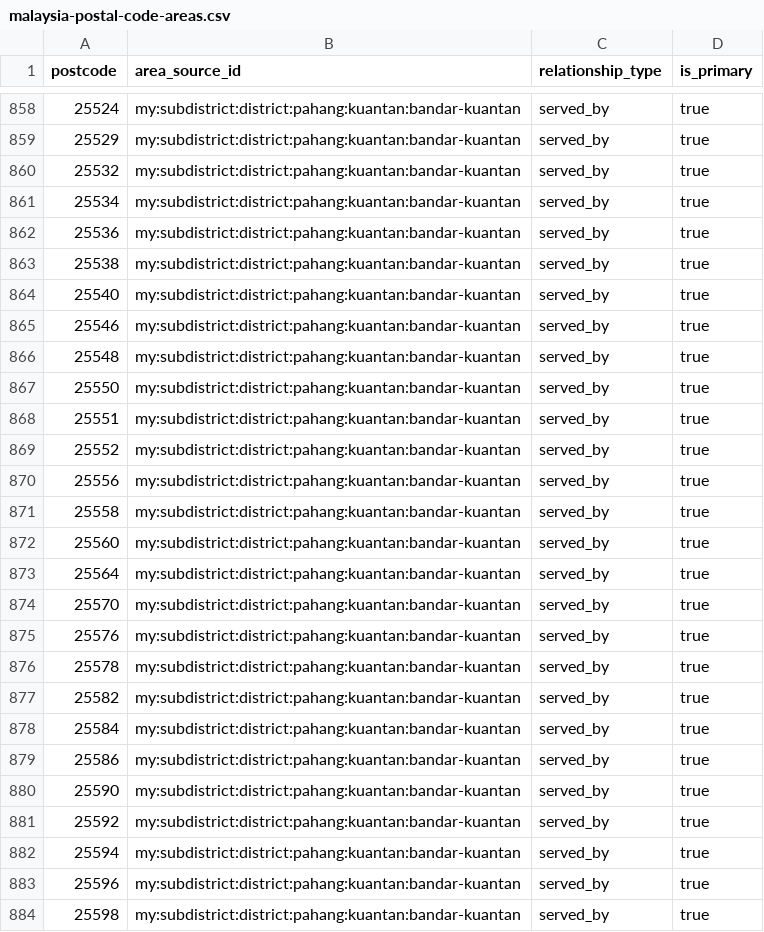
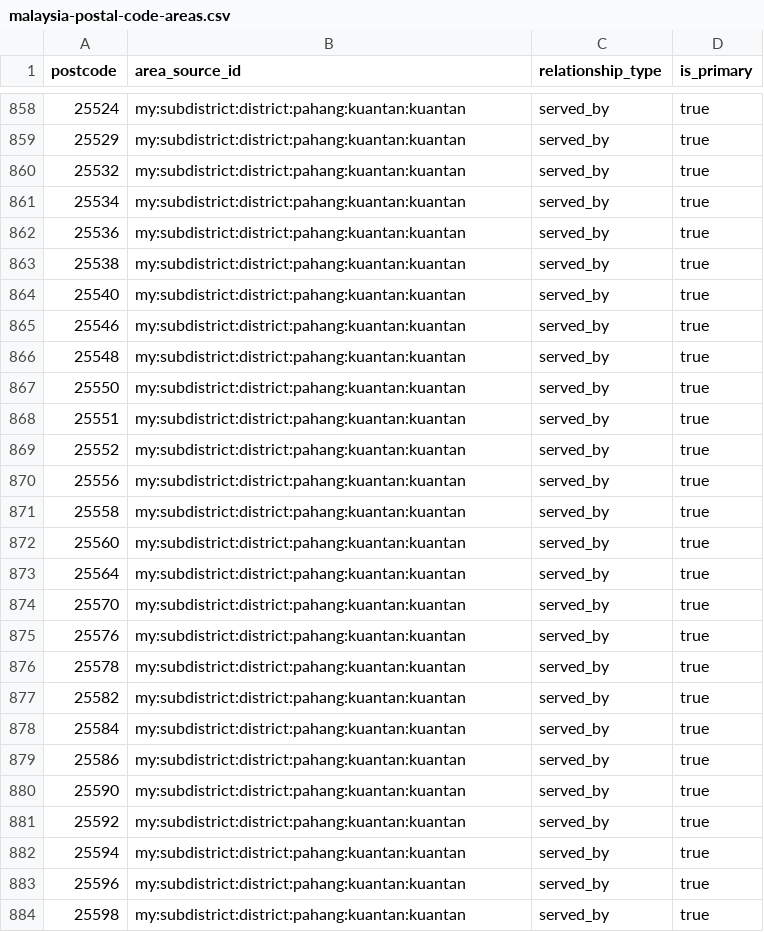
Before and after one commit to AIArmada/commerce, a CSV file: packages/addressing/resources/geography/malaysia-postal-code-areas.csv, drawn as a sheet; only a part is shown, gaps mark what is left out; the diff covers the shown part only.

Commit message:
MY truth: Pahang UPI audit - 3 minor districts, dual mukims, removals
Diffed all Pahang subdivisions against the JUPEM UPI book. Added
Daerah Kecil Gebeng/Jelai/Muadzam Shah with gazetted contents;
Bebar and Telang exist twice (district + minor district, different
gazettes) so both rows exist; Muadzam Shah town split into bandars
I+II; Kuala Krau moved to Temerloh as Kuala Kerau pekan; Teras
fixed to Tras (upstream typo); 9 retypes, 16 removals (duplicates,
wrong-district rows, non-gazetted localities). Postal links
repointed to surviving mukim/pekan/district rows.

```diff
--- a/packages/addressing/resources/geography/malaysia-postal-code-areas.csv
+++ b/packages/addressing/resources/geography/malaysia-postal-code-areas.csv
@@ -858,27 +858,27 @@ postcode,area_source_id,relationship_type,is_primary
-25524,my:subdistrict:district:pahang:kuantan:bandar-kuantan,served_by,true
-25529,my:subdistrict:district:pahang:kuantan:bandar-kuantan,served_by,true
-25532,my:subdistrict:district:pahang:kuantan:bandar-kuantan,served_by,true
-25534,my:subdistrict:district:pahang:kuantan:bandar-kuantan,served_by,true
-25536,my:subdistrict:district:pahang:kuantan:bandar-kuantan,served_by,true
-25538,my:subdistrict:district:pahang:kuantan:bandar-kuantan,served_by,true
-25540,my:subdistrict:district:pahang:kuantan:bandar-kuantan,served_by,true
-25546,my:subdistrict:district:pahang:kuantan:bandar-kuantan,served_by,true
-25548,my:subdistrict:district:pahang:kuantan:bandar-kuantan,served_by,true
-25550,my:subdistrict:district:pahang:kuantan:bandar-kuantan,served_by,true
-25551,my:subdistrict:district:pahang:kuantan:bandar-kuantan,served_by,true
-25552,my:subdistrict:district:pahang:kuantan:bandar-kuantan,served_by,true
-25556,my:subdistrict:district:pahang:kuantan:bandar-kuantan,served_by,true
-25558,my:subdistrict:district:pahang:kuantan:bandar-kuantan,served_by,true
-25560,my:subdistrict:district:pahang:kuantan:bandar-kuantan,served_by,true
-25564,my:subdistrict:district:pahang:kuantan:bandar-kuantan,served_by,true
-25570,my:subdistrict:district:pahang:kuantan:bandar-kuantan,served_by,true
-25576,my:subdistrict:district:pahang:kuantan:bandar-kuantan,served_by,true
-25578,my:subdistrict:district:pahang:kuantan:bandar-kuantan,served_by,true
-25582,my:subdistrict:district:pahang:kuantan:bandar-kuantan,served_by,true
-25584,my:subdistrict:district:pahang:kuantan:bandar-kuantan,served_by,true
-25586,my:subdistrict:district:pahang:kuantan:bandar-kuantan,served_by,true
-25590,my:subdistrict:district:pahang:kuantan:bandar-kuantan,served_by,true
-25592,my:subdistrict:district:pahang:kuantan:bandar-kuantan,served_by,true
-25594,my:subdistrict:district:pahang:kuantan:bandar-kuantan,served_by,true
-25596,my:subdistrict:district:pahang:kuantan:bandar-kuantan,served_by,true
-25598,my:subdistrict:district:pahang:kuantan:bandar-kuantan,served_by,true
+25524,my:subdistrict:district:pahang:kuantan:kuantan,served_by,true
+25529,my:subdistrict:district:pahang:kuantan:kuantan,served_by,true
+25532,my:subdistrict:district:pahang:kuantan:kuantan,served_by,true
+25534,my:subdistrict:district:pahang:kuantan:kuantan,served_by,true
+25536,my:subdistrict:district:pahang:kuantan:kuantan,served_by,true
+25538,my:subdistrict:district:pahang:kuantan:kuantan,served_by,true
+25540,my:subdistrict:district:pahang:kuantan:kuantan,served_by,true
+25546,my:subdistrict:district:pahang:kuantan:kuantan,served_by,true
+25548,my:subdistrict:district:pahang:kuantan:kuantan,served_by,true
+25550,my:subdistrict:district:pahang:kuantan:kuantan,served_by,true
+25551,my:subdistrict:district:pahang:kuantan:kuantan,served_by,true
+25552,my:subdistrict:district:pahang:kuantan:kuantan,served_by,true
+25556,my:subdistrict:district:pahang:kuantan:kuantan,served_by,true
+25558,my:subdistrict:district:pahang:kuantan:kuantan,served_by,true
+25560,my:subdistrict:district:pahang:kuantan:kuantan,served_by,true
+25564,my:subdistrict:district:pahang:kuantan:kuantan,served_by,true
+25570,my:subdistrict:district:pahang:kuantan:kuantan,served_by,true
+25576,my:subdistrict:district:pahang:kuantan:kuantan,served_by,true
+25578,my:subdistrict:district:pahang:kuantan:kuantan,served_by,true
+25582,my:subdistrict:district:pahang:kuantan:kuantan,served_by,true
+25584,my:subdistrict:district:pahang:kuantan:kuantan,served_by,true
+25586,my:subdistrict:district:pahang:kuantan:kuantan,served_by,true
+25590,my:subdistrict:district:pahang:kuantan:kuantan,served_by,true
+25592,my:subdistrict:district:pahang:kuantan:kuantan,served_by,true
+25594,my:subdistrict:district:pahang:kuantan:kuantan,served_by,true
+25596,my:subdistrict:district:pahang:kuantan:kuantan,served_by,true
+25598,my:subdistrict:district:pahang:kuantan:kuantan,served_by,true
```
Also changed, not shown: 94 edited cells elsewhere in this file, packages/addressing/resources/geography/malaysia-address-areas.csv, 4 other files.
